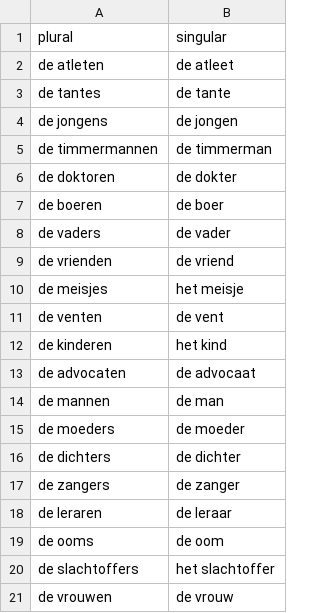
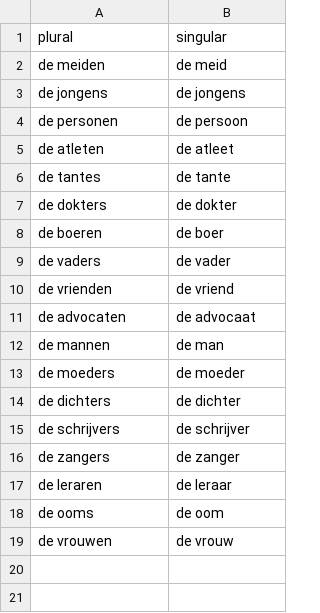
Before and after one commit to youmaywrong/dutch_LM_NA, a CSV file: vocabulary/subject_nouns.csv, drawn as a sheet.

Commit message:
Checked vocabulary to match 50000 most frequent words in training corpus

```diff
--- a/vocabulary/subject_nouns.csv
+++ b/vocabulary/subject_nouns.csv
@@ -1,7 +1,8 @@
 plural,singular
+de meiden,de meid
+de jongens,de jongens
+de personen,de persoon
 de atleten,de atleet
 de tantes,de tante
-de jongens,de jongen
-de timmermannen,de timmerman
-de doktoren,de dokter
+de dokters,de dokter
 de boeren,de boer
@@ -9,5 +10,2 @@ de vaders,de vader
 de vrienden,de vriend
-de meisjes,het meisje
-de venten,de vent
-de kinderen,het kind
 de advocaten,de advocaat
@@ -16,2 +14,3 @@ de moeders,de moeder
 de dichters,de dichter
+de schrijvers,de schrijver
 de zangers,de zanger
@@ -19,3 +18,2 @@ de leraren,de leraar
 de ooms,de oom
-de slachtoffers,het slachtoffer
 de vrouwen,de vrouw
```
Also changed, not shown: 22 other files.
